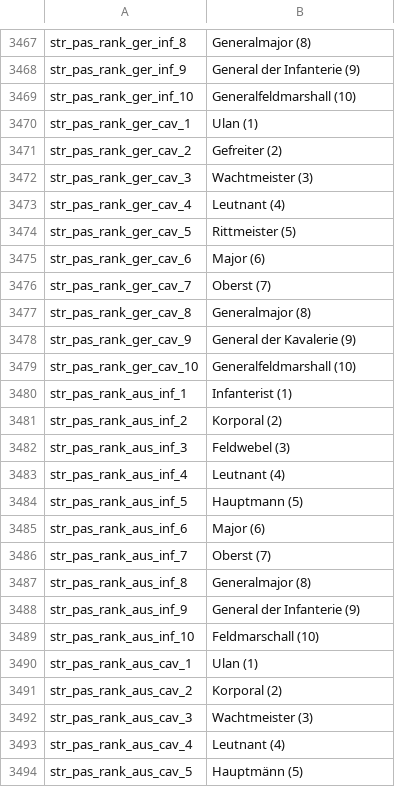
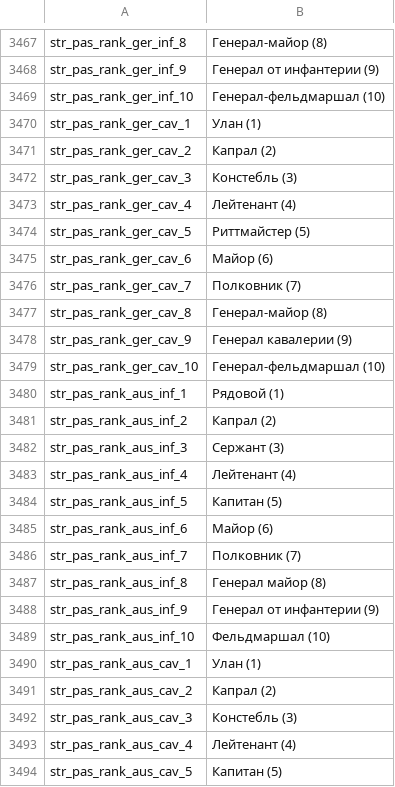
Before and after one commit to EldarFara/BetweenEmpires, a CSV file: languages/ru/game_strings.csv, drawn as a sheet; only a part is shown, gaps mark what is left out; the diff covers the shown part only; the diff names each change by its address in the sheet, - before the commit and + after, or states it on an @@ line.

```diff
--- a/languages/ru/game_strings.csv
+++ b/languages/ru/game_strings.csv
-B3467: Generalmajor (8)
+B3467: Генерал-майор (8)
-B3468: General der Infanterie (9)
+B3468: Генерал от инфантерии (9)
-B3469: Generalfeldmarshall (10)
+B3469: Генерал-фельдмаршал (10)
-B3470: Ulan (1)
+B3470: Улан (1)
-B3471: Gefreiter (2)
+B3471: Капрал (2)
-B3472: Wachtmeister (3)
+B3472: Констебль (3)
-B3473: Leutnant (4)
+B3473: Лейтенант (4)
-B3474: Rittmeister (5)
+B3474: Риттмайстер (5)
-B3475: Major (6)
+B3475: Майор (6)
-B3476: Oberst (7)
+B3476: Полковник (7)
-B3477: Generalmajor (8)
+B3477: Генерал-майор (8)
-B3478: General der Kavalerie (9)
+B3478: Генерал кавалерии (9)
-B3479: Generalfeldmarshall (10)
+B3479: Генерал-фельдмаршал (10)
-B3480: Infanterist (1)
+B3480: Рядовой (1)
-B3481: Korporal (2)
+B3481: Капрал (2)
-B3482: Feldwebel (3)
+B3482: Сержант (3)
-B3483: Leutnant (4)
+B3483: Лейтенант (4)
-B3484: Hauptmann (5)
+B3484: Капитан (5)
-B3485: Major (6)
+B3485: Майор (6)
-B3486: Oberst (7)
+B3486: Полковник (7)
-B3487: Generalmajor (8)
+B3487: Генерал майор (8)
-B3488: General der Infanterie (9)
+B3488: Генерал от инфантерии (9)
-B3489: Feldmarschall (10)
+B3489: Фельдмаршал (10)
-B3490: Ulan (1)
+B3490: Улан (1)
-B3491: Korporal (2)
+B3491: Капрал (2)
-B3492: Wachtmeister (3)
+B3492: Констебль (3)
-B3493: Leutnant (4)
+B3493: Лейтенант (4)
-B3494: Hauptmänn (5)
+B3494: Капитан (5)
```
Also changed, not shown: 131 edited cells elsewhere in this file.
